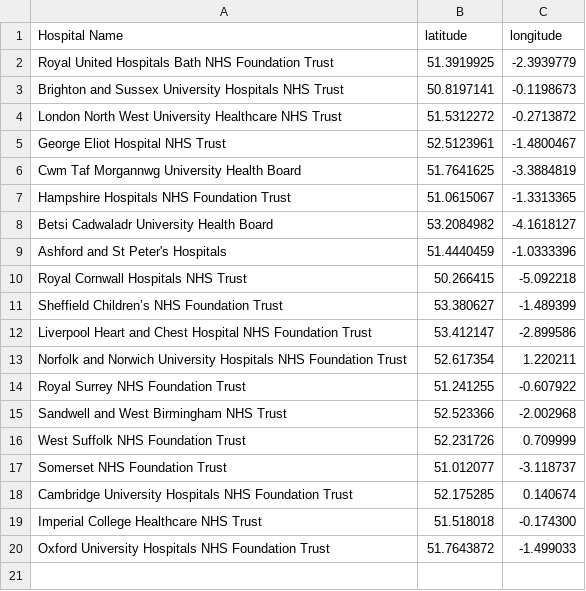
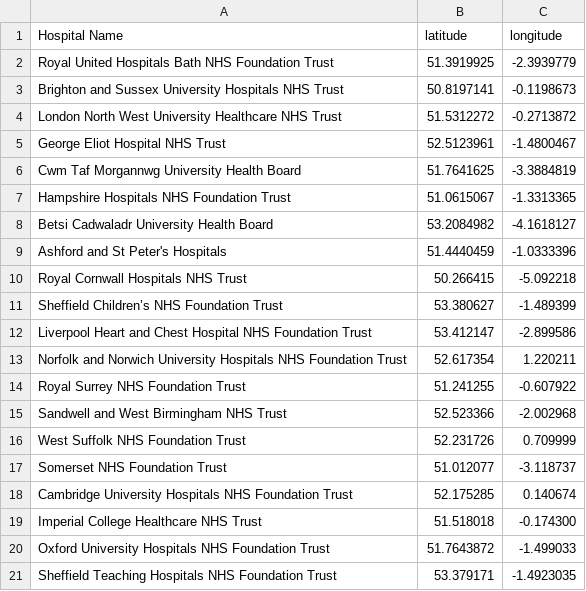
Before and after one commit to nhsx/covid-chest-imaging-database, a CSV file: docs/source/scripts/hospital_locations.csv, drawn as a sheet; the diff names each change by its address in the sheet, - before the commit and + after, or states it on an @@ line.

Commit message:
website: add Sheffield Teaching Hospitals to the website
Signed-off-by: Gergely Imreh <gergely.imreh@faculty.ai>

```diff
--- a/docs/source/scripts/hospital_locations.csv
+++ b/docs/source/scripts/hospital_locations.csv
+row 21: Sheffield Teaching Hospitals NHS Foundation Trust | 53.379171 | -1.4923035
```
Also changed, not shown: 1 other file.
